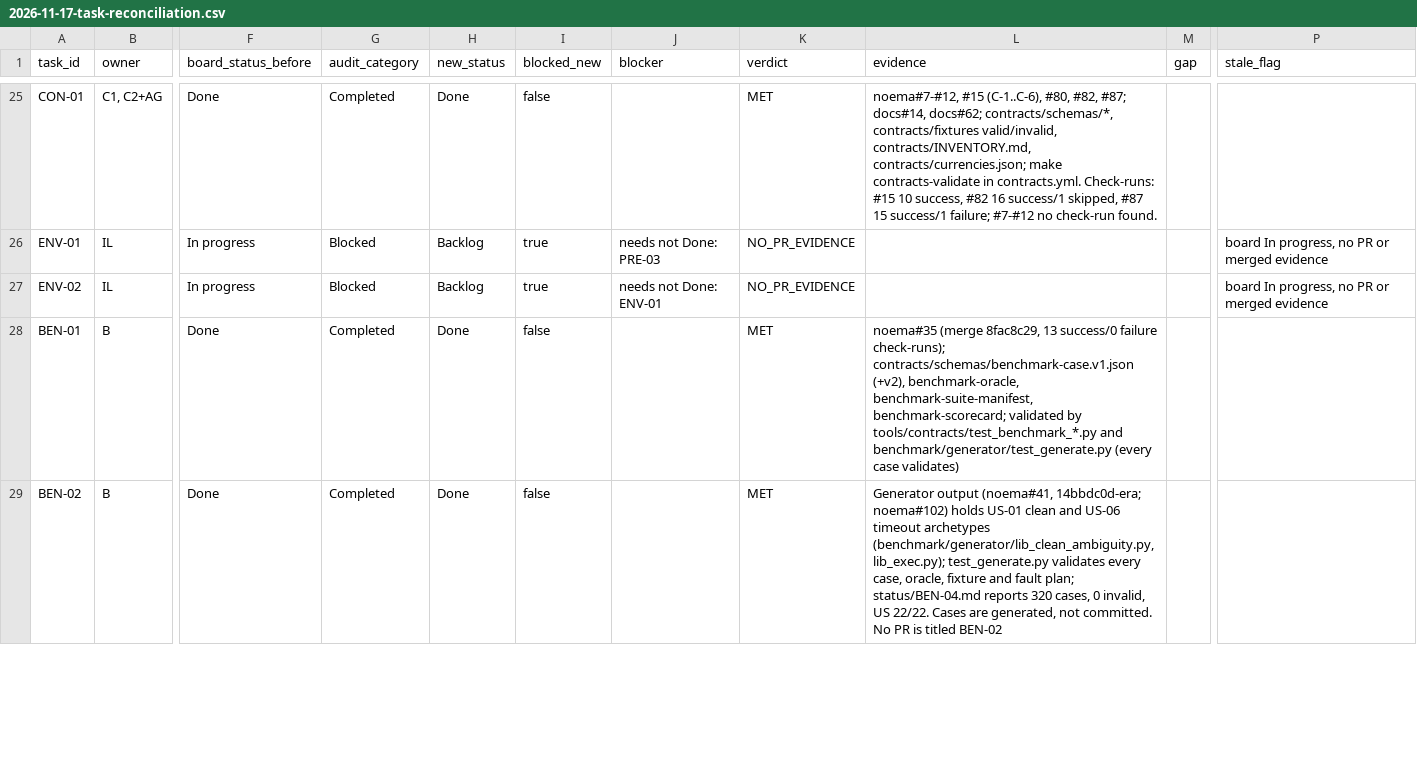
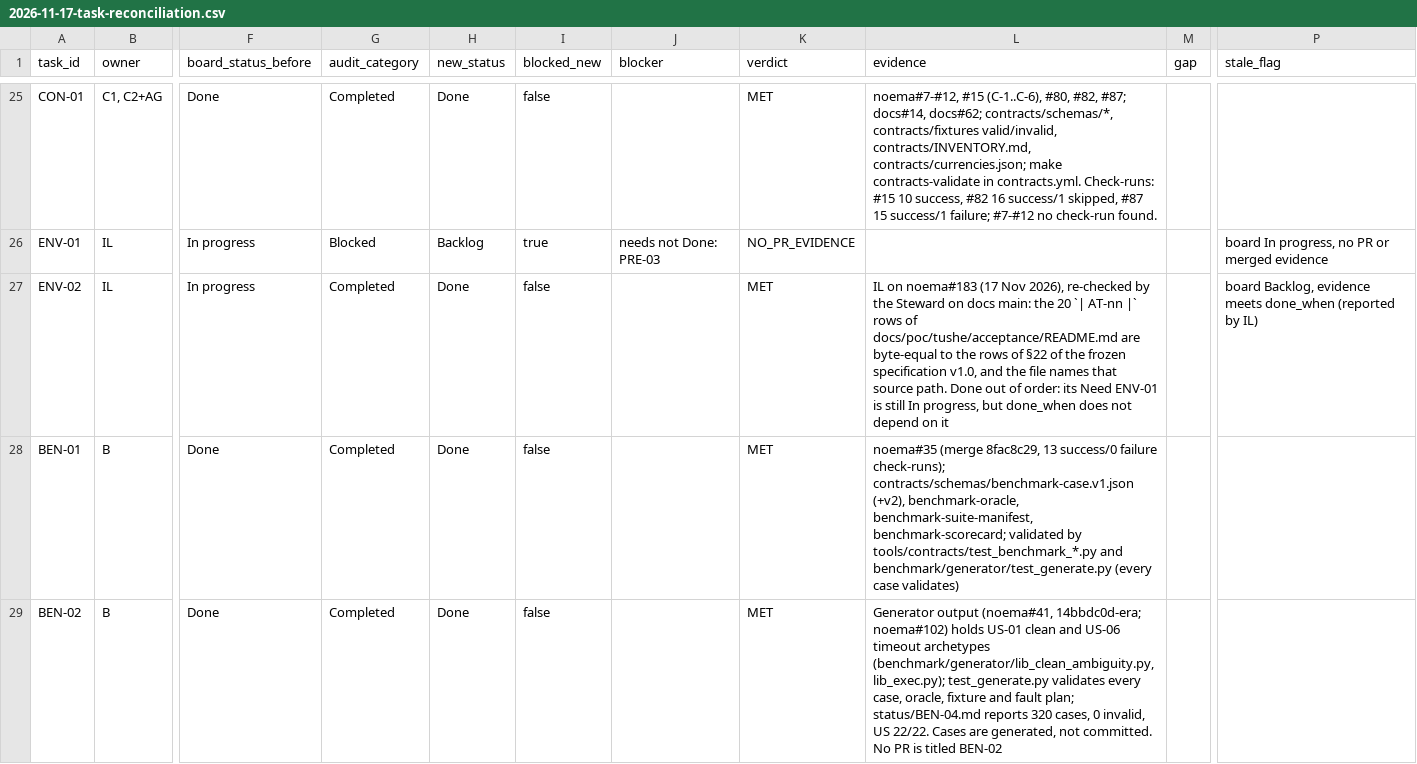
Before and after one commit to Noemai-org/docs, a CSV file: docs/poc/execution/audits/2026-11-17-task-reconciliation.csv, drawn as a sheet; only a part is shown, gaps mark what is left out; the diff covers the shown part only; the diff names each change by its address in the sheet, - before the commit and + after, or states it on an @@ line.

```diff
--- a/docs/poc/execution/audits/2026-11-17-task-reconciliation.csv
+++ b/docs/poc/execution/audits/2026-11-17-task-reconciliation.csv
-G27 (audit_category): Blocked
+G27 (audit_category): Completed
-H27 (new_status): Backlog
+H27 (new_status): Done
-I27 (blocked_new): true
+I27 (blocked_new): false
-J27 (blocker): needs not Done: ENV-01
+J27 (blocker): (empty)
-K27 (verdict): NO_PR_EVIDENCE
+K27 (verdict): MET
-L27 (evidence): (empty)
+L27 (evidence): IL on noema#183 (17 Nov 2026), re-checked by the Steward on docs main: the 20 `| AT-nn |` rows of docs/poc/tushe/acceptance/README.md are byte-equal to the rows of §22 of the frozen specification v1.0, and the file names that source path. Done out of order: its Need ENV-01 is still In progress, but done_when does not depend on it
-P27 (stale_flag): board In progress, no PR or merged evidence
+P27 (stale_flag): board Backlog, evidence meets done_when (reported by IL)
```
Also changed, not shown: 1 edited cell elsewhere in this file, docs/poc/execution/tasks.csv, 1 other file.
